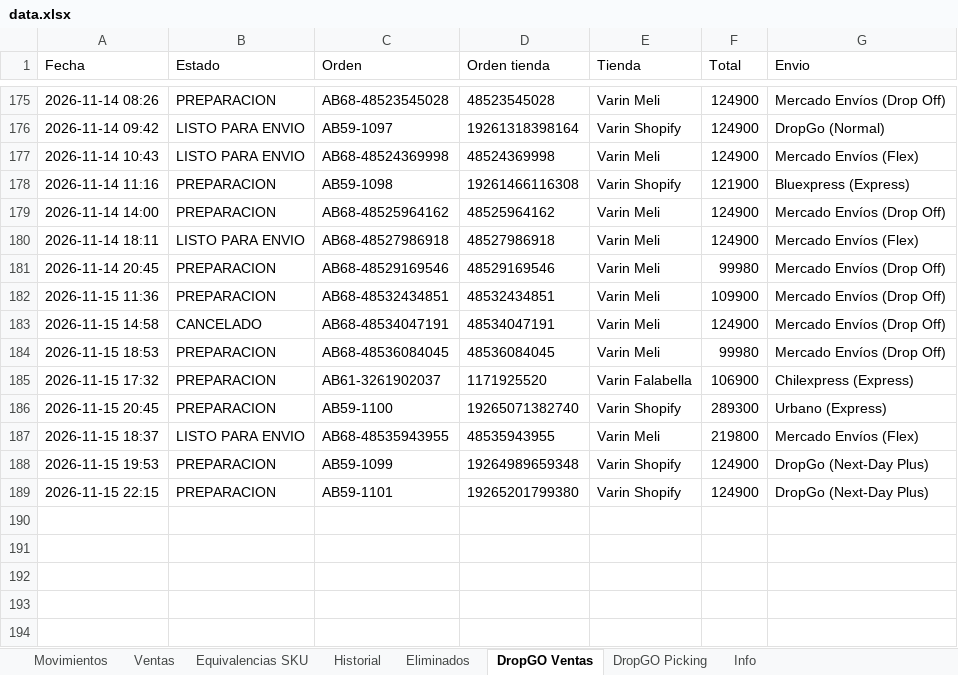
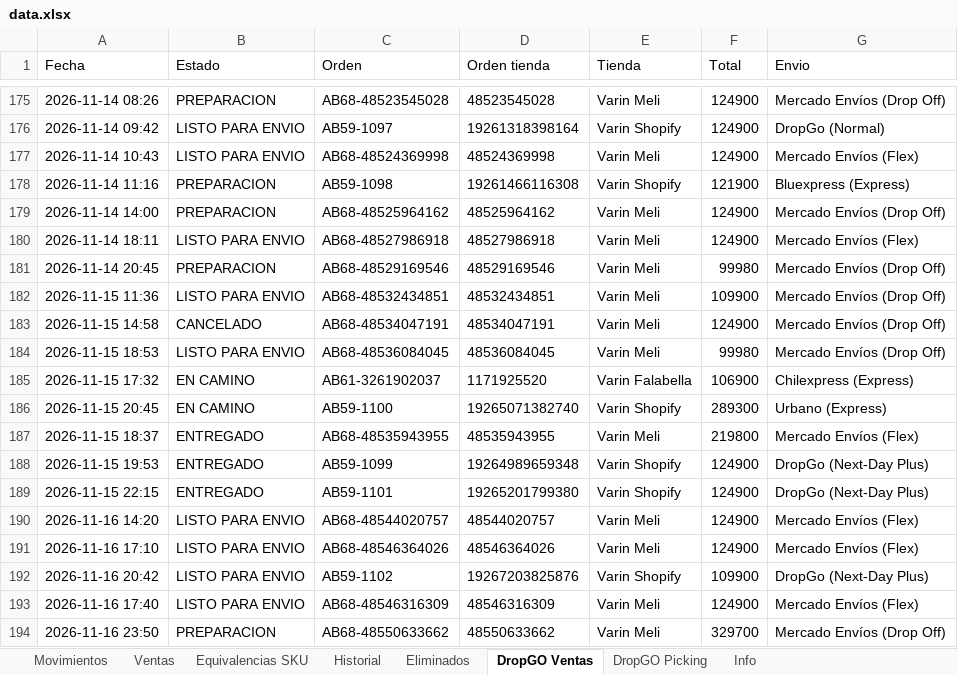
Before and after one commit to alaskanext-blip/ERPvarin, an Excel workbook: data.xlsx, sheet DropGO Ventas, drawn as a sheet; only a part is shown, gaps mark what is left out; values as stored, in another font and other column widths than the file's, no borders; the diff names each change by its address in the sheet, - before the commit and + after, or states it on an @@ line.

Commit message:
Datos Varin 2026-11-17 11:57

```diff
--- a/data.xlsx (sheet DropGO Ventas)
+++ b/data.xlsx (sheet DropGO Ventas)
-B182 (Estado): PREPARACION
+B182 (Estado): LISTO PARA ENVIO
-B184 (Estado): PREPARACION
+B184 (Estado): LISTO PARA ENVIO
-B185:B186 (Estado): PREPARACION
+B185:B186 (Estado): EN CAMINO
-B187 (Estado): LISTO PARA ENVIO
+B187 (Estado): ENTREGADO
-B188:B189 (Estado): PREPARACION
+B188:B189 (Estado): ENTREGADO
+row 190: 2026-11-16 14:20 | LISTO PARA ENVIO | AB68-48544020757 | 48544020757 | Varin Meli | 124900 | Mercado Envíos (Flex)
+row 191: 2026-11-16 17:10 | LISTO PARA ENVIO | AB68-48546364026 | 48546364026 | Varin Meli | 124900 | Mercado Envíos (Flex)
+row 192: 2026-11-16 20:42 | LISTO PARA ENVIO | AB59-1102 | 19267203825876 | Varin Shopify | 109900 | DropGo (Next-Day Plus)
+row 193: 2026-11-16 17:40 | LISTO PARA ENVIO | AB68-48546316309 | 48546316309 | Varin Meli | 124900 | Mercado Envíos (Flex)
+row 194: 2026-11-16 23:50 | PREPARACION | AB68-48550633662 | 48550633662 | Varin Meli | 329700 | Mercado Envíos (Drop Off)
```
Also changed, not shown: sheet DropGO Picking, sheet Movimientos, sheet Ventas, sheet Historial, sheet Info.
